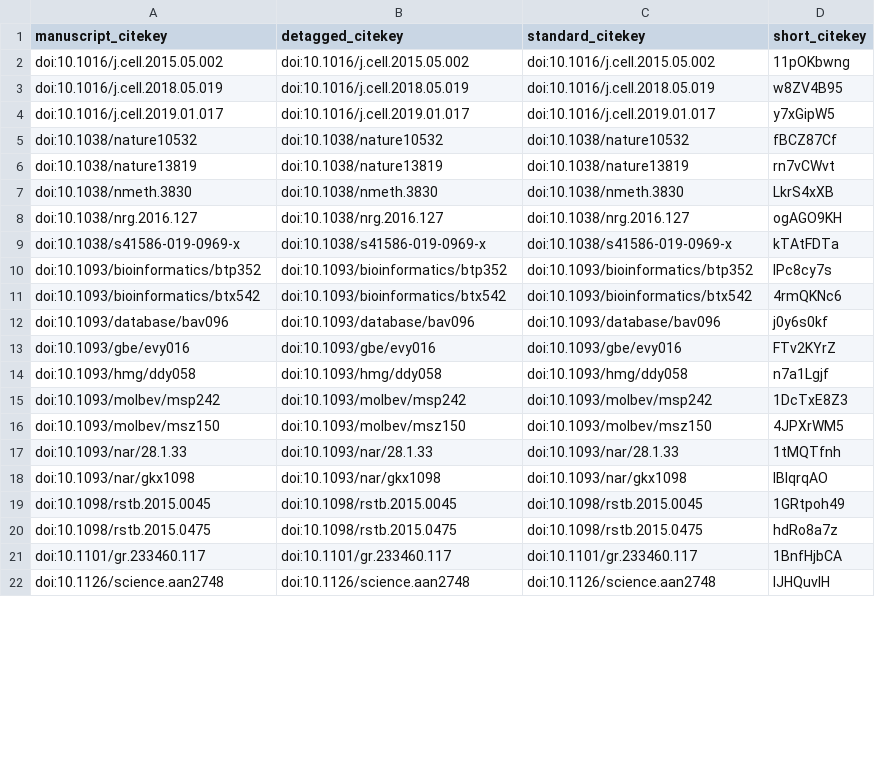
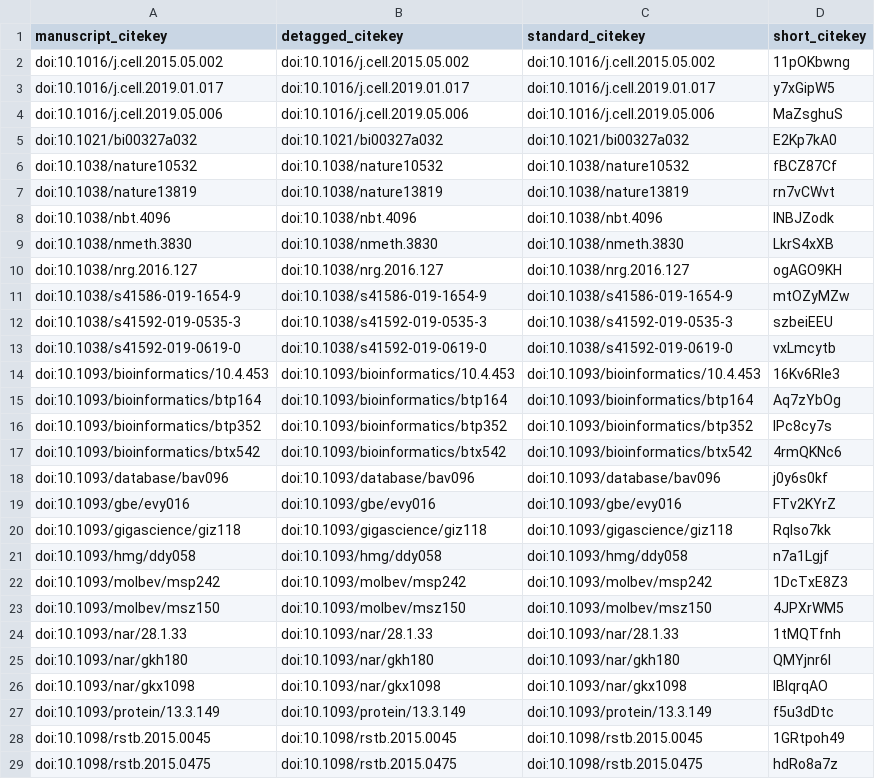
Before and after one commit to czbiohub/de-novo-orthology-paper, a TSV file: citations.tsv, drawn as a sheet; only a part is shown; the shorter side is filled out with more unchanged rows; removed rows and columns are numbered as before the commit, all else as after; the diff covers the shown part only; the diff names each change by its address in the sheet, - before the commit and + after, or states it on an @@ line.

```diff
--- a/citations.tsv
+++ b/citations.tsv
-row 3: doi:10.1016/j.cell.2018.05.019 | doi:10.1016/j.cell.2018.05.019 | doi:10.1016/j.cell.2018.05.019 | w8ZV4B95
+row 4: doi:10.1016/j.cell.2019.05.006 | doi:10.1016/j.cell.2019.05.006 | doi:10.1016/j.cell.2019.05.006 | MaZsghuS
+row 5: doi:10.1021/bi00327a032 | doi:10.1021/bi00327a032 | doi:10.1021/bi00327a032 | E2Kp7kA0
+row 8: doi:10.1038/nbt.4096 | doi:10.1038/nbt.4096 | doi:10.1038/nbt.4096 | lNBJZodk
-row 9: doi:10.1038/s41586-019-0969-x | doi:10.1038/s41586-019-0969-x | doi:10.1038/s41586-019-0969-x | kTAtFDTa
+row 11: doi:10.1038/s41586-019-1654-9 | doi:10.1038/s41586-019-1654-9 | doi:10.1038/s41586-019-1654-9 | mtOZyMZw
+row 12: doi:10.1038/s41592-019-0535-3 | doi:10.1038/s41592-019-0535-3 | doi:10.1038/s41592-019-0535-3 | szbeiEEU
+row 13: doi:10.1038/s41592-019-0619-0 | doi:10.1038/s41592-019-0619-0 | doi:10.1038/s41592-019-0619-0 | vxLmcytb
+row 14: doi:10.1093/bioinformatics/10.4.453 | doi:10.1093/bioinformatics/10.4.453 | doi:10.1093/bioinformatics/10.4.453 | 16Kv6RIe3
+row 15: doi:10.1093/bioinformatics/btp164 | doi:10.1093/bioinformatics/btp164 | doi:10.1093/bioinformatics/btp164 | Aq7zYbOg
+row 20: doi:10.1093/gigascience/giz118 | doi:10.1093/gigascience/giz118 | doi:10.1093/gigascience/giz118 | Rqlso7kk
+row 25: doi:10.1093/nar/gkh180 | doi:10.1093/nar/gkh180 | doi:10.1093/nar/gkh180 | QMYjnr6l
+row 27: doi:10.1093/protein/13.3.149 | doi:10.1093/protein/13.3.149 | doi:10.1093/protein/13.3.149 | f5u3dDtc
```
Also changed, not shown: 11 added rows and 7 removed rows elsewhere in this file, 5 other files.
